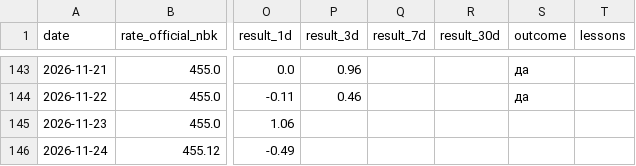
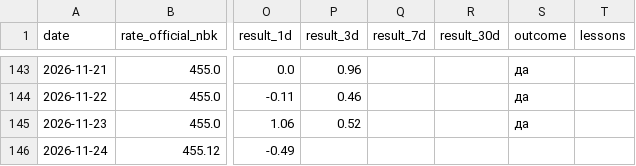
Before and after one commit to nykiscreative-dotcom/kzr-7f3a9-KZTUSD, a CSV file: data/journal.csv, drawn as a sheet; only a part is shown, gaps mark what is left out; the diff covers the shown part only; the diff names each change by its address in the sheet, - before the commit and + after, or states it on an @@ line.

```diff
--- a/data/journal.csv
+++ b/data/journal.csv
-P145 (result_3d): (empty)
+P145 (result_3d): 0.52
-S145 (outcome): (empty)
+S145 (outcome): да
```
Also changed, not shown: 1 added row and 1 edited cell elsewhere in this file, data/dxy_daily.csv, data/usdcny_daily.csv, 8 other files.
